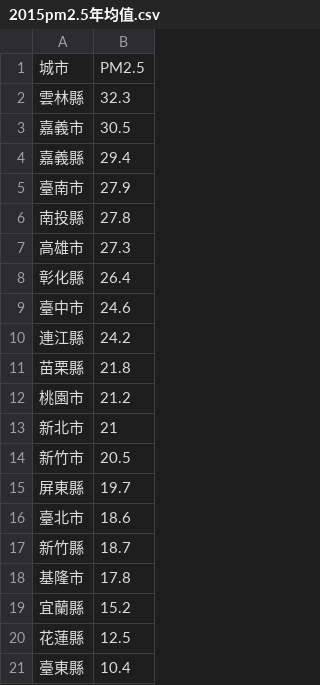
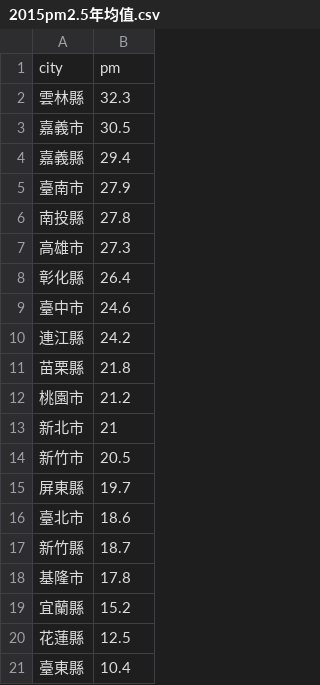
Before and after one commit to MOSapeizer/air-pollution, a CSV file: data/pm2.5/2015pm2.5年均值.csv, drawn as a sheet; removed rows and columns are numbered as before the commit, all else as after; the diff names each change by its address in the sheet, - before the commit and + after, or states it on an @@ line.

```diff
--- a/data/pm2.5/2015pm2.5年均值.csv
+++ b/data/pm2.5/2015pm2.5年均值.csv
-row 1: 城市 | PM2.5
+row 1: city | pm
```
Also changed, not shown: 27 other files.
